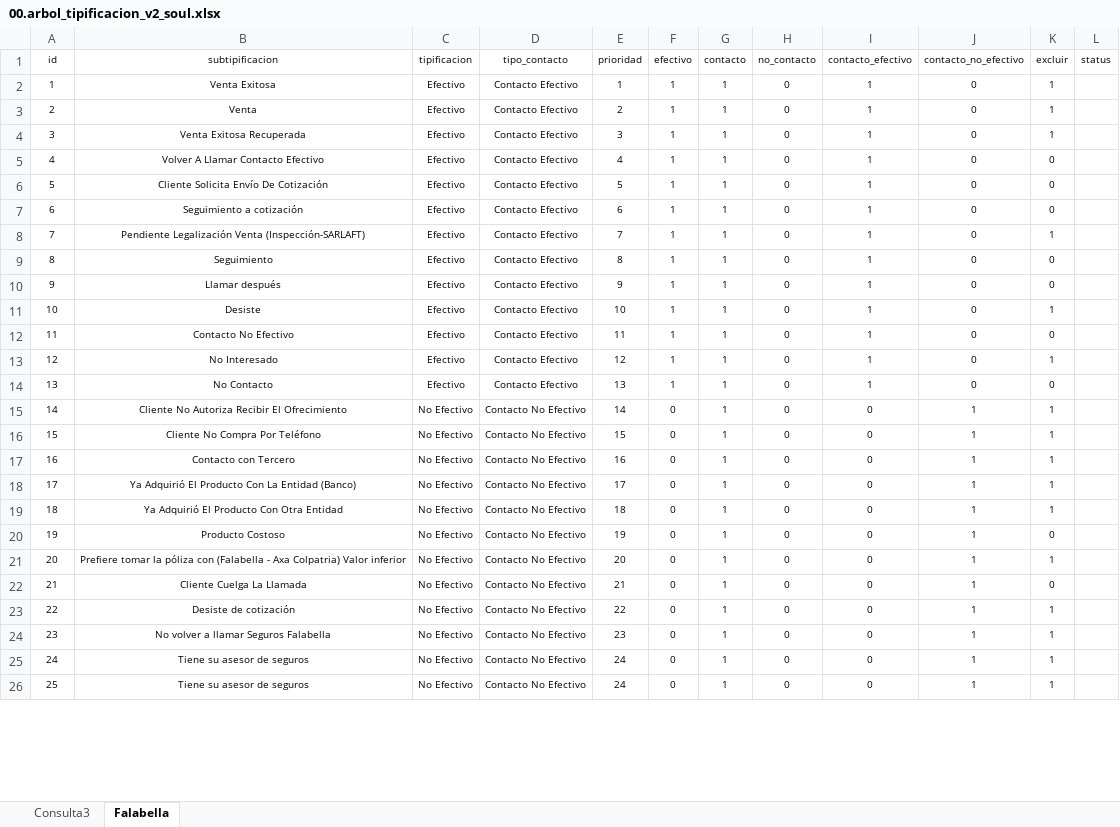
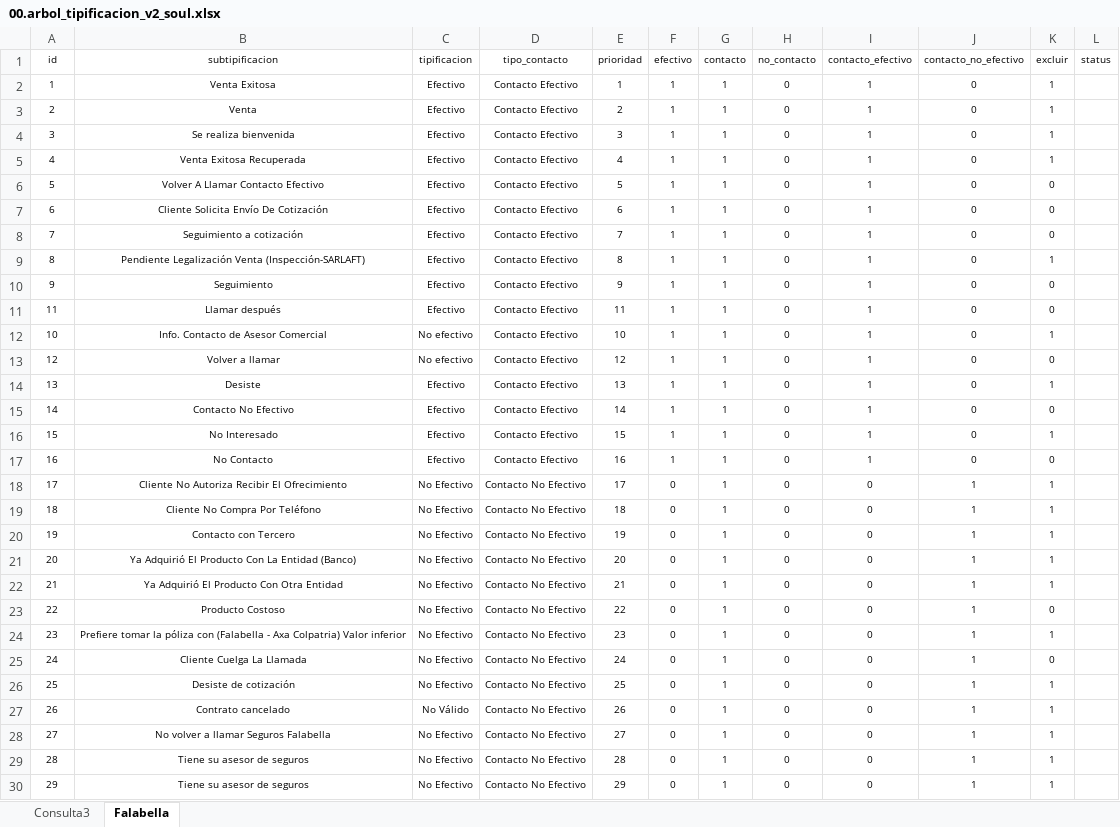
Before and after one commit to COS-Customer-Outsoursing-Success/Claro_Prioritarias, an Excel workbook: data/arbol_tipificacion_soul/00.arbol_tipificacion_v2_soul.xlsx, sheet Falabella, drawn as a sheet; only a part is shown; values as stored, in another font and other column widths than the file's, no borders; table styles not drawn; addresses are those after the commit; the diff covers the shown part only; the diff names each change by its address in the sheet, - before the commit and + after, or states it on an @@ line.

Commit message:
add depurador bienvenida

```diff
--- a/data/arbol_tipificacion_soul/00.arbol_tipificacion_v2_soul.xlsx (sheet Falabella)
+++ b/data/arbol_tipificacion_soul/00.arbol_tipificacion_v2_soul.xlsx (sheet Falabella)
+row 4: 3 | Se realiza bienvenida | Efectivo | Contacto Efectivo | 3 | 1 | 1 | 0 | 1 | 0 | 1
@@ column A (id) renumbered between rows 5 and 72 @@
-E5 (prioridad): 3
+E5 (prioridad): 4
-E6 (prioridad): 4
+E6 (prioridad): 5
-E7 (prioridad): 5
+E7 (prioridad): 6
-E8 (prioridad): 6
+E8 (prioridad): 7
-E9 (prioridad): 7
+E9 (prioridad): 8
-E10 (prioridad): 8
+E10 (prioridad): 9
-E11 (prioridad): 9
+E11 (prioridad): 11
+row 12: 10 | Info. Contacto de Asesor Comercial | No efectivo | Contacto Efectivo | 10 | 1 | 1 | 0 | 1 | 0 | 1
+row 13: 12 | Volver a llamar | No efectivo | Contacto Efectivo | 12 | 1 | 1 | 0 | 1 | 0 | 0
-E14 (prioridad): 10
+E14 (prioridad): 13
-E15 (prioridad): 11
+E15 (prioridad): 14
-E16 (prioridad): 12
+E16 (prioridad): 15
-E17 (prioridad): 13
+E17 (prioridad): 16
-E18 (prioridad): 14
+E18 (prioridad): 17
-E19 (prioridad): 15
+E19 (prioridad): 18
-E20 (prioridad): 16
+E20 (prioridad): 19
-E21 (prioridad): 17
+E21 (prioridad): 20
-E22 (prioridad): 18
+E22 (prioridad): 21
-E23 (prioridad): 19
+E23 (prioridad): 22
-E24 (prioridad): 20
+E24 (prioridad): 23
-E25 (prioridad): 21
+E25 (prioridad): 24
-E26 (prioridad): 22
+E26 (prioridad): 25
+row 27: 26 | Contrato cancelado | No Válido | Contacto No Efectivo | 26 | 0 | 1 | 0 | 0 | 1 | 1
-E28 (prioridad): 23
+E28 (prioridad): 27
-E29 (prioridad): 24
+E29 (prioridad): 28
-E30 (prioridad): 24
+E30 (prioridad): 29
```
Also changed, not shown: 4 added rows and 42 edited cells elsewhere in this sheet, 5 other files.
